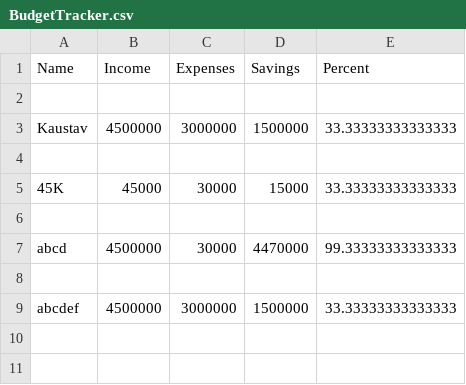
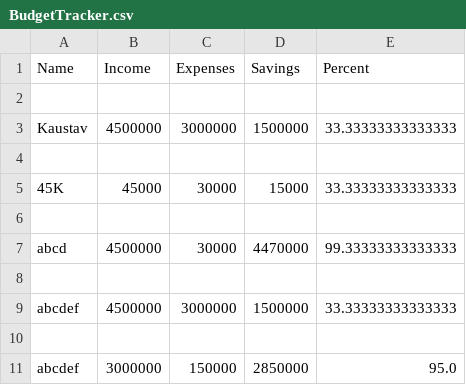
Before and after one commit to kaustavbhalla/devcamp-ai-ml, a CSV file: personalBudgetTracker/BudgetTracker.csv, drawn as a sheet.

```diff
--- a/personalBudgetTracker/BudgetTracker.csv
+++ b/personalBudgetTracker/BudgetTracker.csv
@@ -9 +9,3 @@ abcd,4500000,30000,4470000,99.33333333333333
 abcdef,4500000,3000000,1500000,33.33333333333333
+
+abcdef,3000000,150000,2850000,95.0
```
Also changed, not shown: 1 other file.
